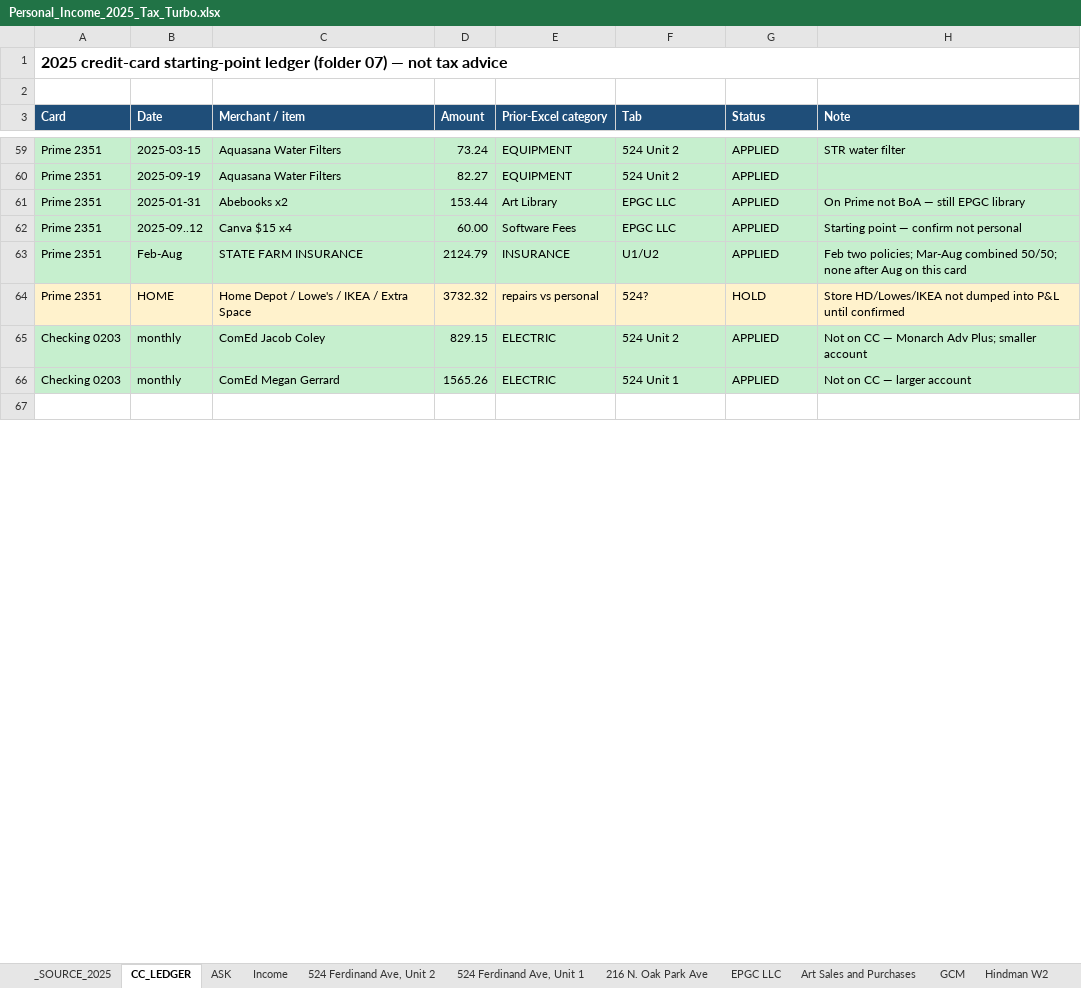
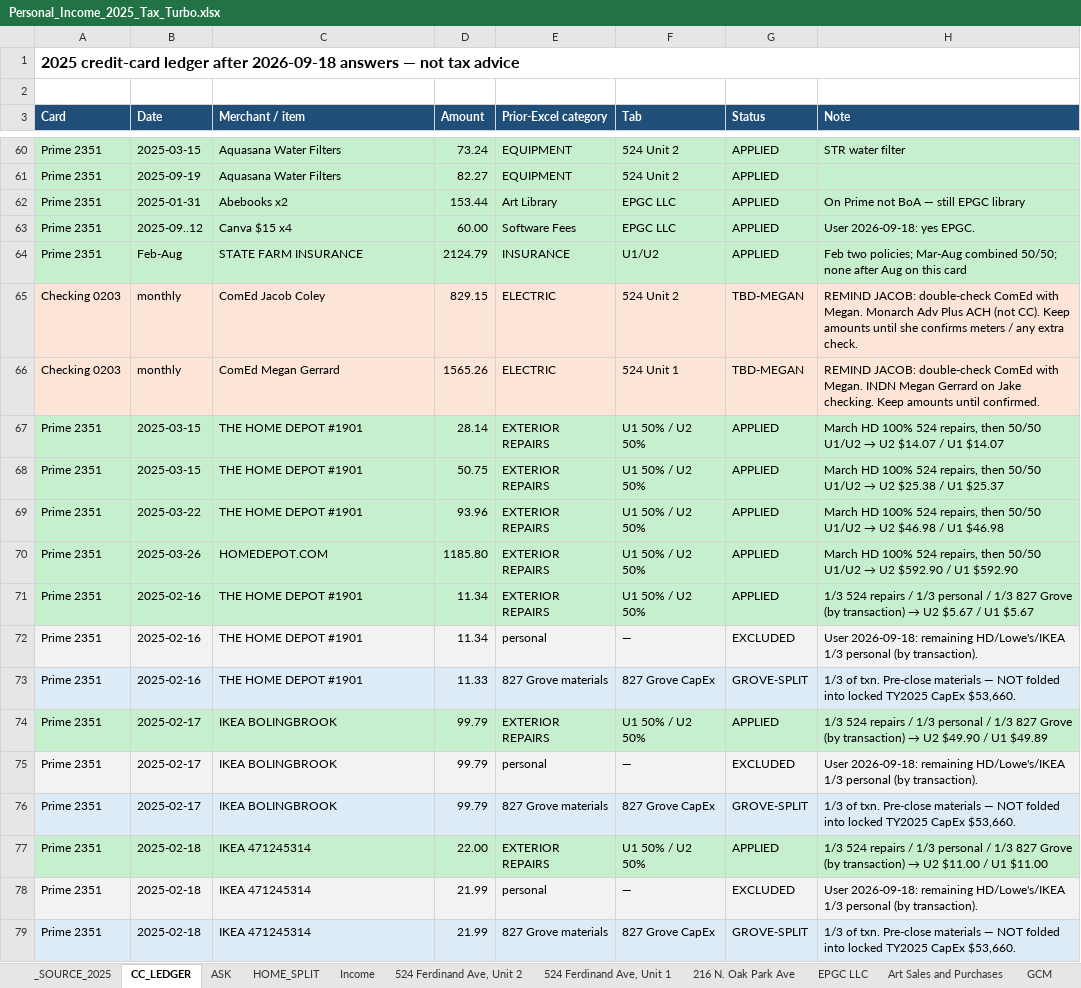
Before and after one commit to ColeyFineArts/flashcards, an Excel workbook: .cursor/scratch/Personal_Income_2025_Tax_Turbo.xlsx, sheet CC_LEDGER, drawn as a sheet; only a part is shown, gaps mark what is left out; the shorter side is filled out with more unchanged rows; values as stored, in another font and other column widths than the file's, no borders; removed rows and columns are numbered as before the commit, all else as after; the diff covers the shown part only; the diff names each change by its address in the sheet, - before the commit and + after, or states it on an @@ line.

```diff
--- a/.cursor/scratch/Personal_Income_2025_Tax_Turbo.xlsx (sheet CC_LEDGER)
+++ b/.cursor/scratch/Personal_Income_2025_Tax_Turbo.xlsx (sheet CC_LEDGER)
+sheet tab: HOME_SPLIT
-A1 (Card): 2025 credit-card starting-point ledger (folder 07) — not…
+A1 (Card): 2025 credit-card ledger after 2026-09-18 answers — not…
-H63 (Note): Starting point — confirm not personal
+H63 (Note): User 2026-09-18: yes EPGC.
-row 64: Prime 2351 | HOME | Home Depot / Lowe's / IKEA / Extra Space | 3732.32 | repairs vs personal | 524? | HOLD | Store HD/Lowes/IKEA not dumped into P&L until confirmed
-A65:H66 fill: #C6EFCE
+A65:H66 fill: #FCE4D6
-G65:G66 (Status): APPLIED
+G65:G66 (Status): TBD-MEGAN
-H65 (Note): Not on CC — Monarch Adv Plus; smaller account
+H65 (Note): REMIND JACOB: double-check ComEd with Megan. Monarch Adv Plus ACH (not CC). Keep amounts until she confirms meters / any extra check.
-H66 (Note): Not on CC — larger account
+H66 (Note): REMIND JACOB: double-check ComEd with Megan. INDN Megan Gerrard on Jake checking. Keep amounts until confirmed.
+row 67: Prime 2351 | 2025-03-15 | THE HOME DEPOT #1901 | 28.14 | EXTERIOR REPAIRS | U1 50% / U2 50% | APPLIED | March HD 100% 524 repairs, then 50/50 U1/U2 → U2 $14.07 / U1 $14.07
+row 68: Prime 2351 | 2025-03-15 | THE HOME DEPOT #1901 | 50.75 | EXTERIOR REPAIRS | U1 50% / U2 50% | APPLIED | March HD 100% 524 repairs, then 50/50 U1/U2 → U2 $25.38 / U1 $25.37
+row 69: Prime 2351 | 2025-03-22 | THE HOME DEPOT #1901 | 93.96 | EXTERIOR REPAIRS | U1 50% / U2 50% | APPLIED | March HD 100% 524 repairs, then 50/50 U1/U2 → U2 $46.98 / U1 $46.98
+row 70: Prime 2351 | 2025-03-26 | HOMEDEPOT.COM | 1185.80 | EXTERIOR REPAIRS | U1 50% / U2 50% | APPLIED | March HD 100% 524 repairs, then 50/50 U1/U2 → U2 $592.90 / U1 $592.90
+row 71: Prime 2351 | 2025-02-16 | THE HOME DEPOT #1901 | 11.34 | EXTERIOR REPAIRS | U1 50% / U2 50% | APPLIED | 1/3 524 repairs / 1/3 personal / 1/3 827 Grove (by transaction) → U2 $5.67 / U1 $5.67
+row 72: Prime 2351 | 2025-02-16 | THE HOME DEPOT #1901 | 11.34 | personal | — | EXCLUDED | User 2026-09-18: remaining HD/Lowe's/IKEA 1/3 personal (by transaction).
+row 73: Prime 2351 | 2025-02-16 | THE HOME DEPOT #1901 | 11.33 | 827 Grove materials | 827 Grove CapEx | GROVE-SPLIT | 1/3 of txn. Pre-close materials — NOT folded into locked TY2025 CapEx $53,660.
+row 74: Prime 2351 | 2025-02-17 | IKEA BOLINGBROOK | 99.79 | EXTERIOR REPAIRS | U1 50% / U2 50% | APPLIED | 1/3 524 repairs / 1/3 personal / 1/3 827 Grove (by transaction) → U2 $49.90 / U1 $49.89
+row 75: Prime 2351 | 2025-02-17 | IKEA BOLINGBROOK | 99.79 | personal | — | EXCLUDED | User 2026-09-18: remaining HD/Lowe's/IKEA 1/3 personal (by transaction).
+row 76: Prime 2351 | 2025-02-17 | IKEA BOLINGBROOK | 99.79 | 827 Grove materials | 827 Grove CapEx | GROVE-SPLIT | 1/3 of txn. Pre-close materials — NOT folded into locked TY2025 CapEx $53,660.
+row 77: Prime 2351 | 2025-02-18 | IKEA 471245314 | 22.00 | EXTERIOR REPAIRS | U1 50% / U2 50% | APPLIED | 1/3 524 repairs / 1/3 personal / 1/3 827 Grove (by transaction) → U2 $11.00 / U1 $11.00
+row 78: Prime 2351 | 2025-02-18 | IKEA 471245314 | 21.99 | personal | — | EXCLUDED | User 2026-09-18: remaining HD/Lowe's/IKEA 1/3 personal (by transaction).
+row 79: Prime 2351 | 2025-02-18 | IKEA 471245314 | 21.99 | 827 Grove materials | 827 Grove CapEx | GROVE-SPLIT | 1/3 of txn. Pre-close materials — NOT folded into locked TY2025 CapEx $53,660.
```
Also changed, not shown: 23 added rows, 25 edited cells and cell formats elsewhere in this sheet, sheet ASK, sheet 827 Grove CapEx, sheet EPGC LLC, sheet 524 Ferdinand Ave, Unit 1, sheet 524 Ferdinand Ave, Unit 2, sheet Art Sales and Purchases, 1 more sheet, .cursor/scratch/tax_turbo_deliverable/Personal_Income_2025_Tax_Turbo.xlsx, .cursor/scratch/tax_turbo_parts/524 Ferdinand Ave Unit 1.xlsx, 22 other files.
